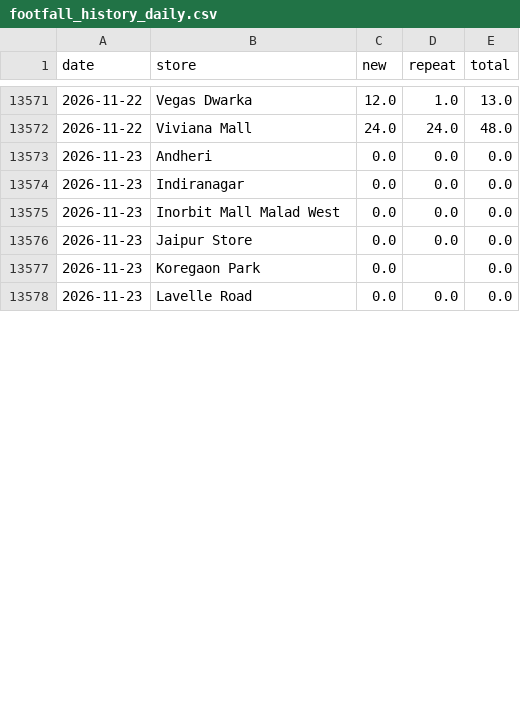
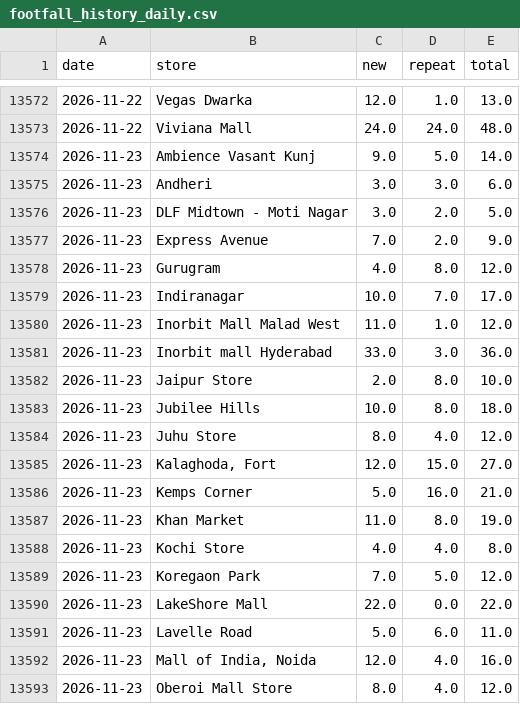
Before and after one commit to vaikanha123/BSC_Dashboard, a CSV file: data/footfall_history_daily.csv, drawn as a sheet; only a part is shown, gaps mark what is left out; the diff covers the shown part only.

```diff
--- a/data/footfall_history_daily.csv
+++ b/data/footfall_history_daily.csv
@@ -13572,7 +13573,21 @@ date,store,new,repeat,total
 2026-11-22,Viviana Mall,24.0,24.0,48.0
-2026-11-23,Andheri,0.0,0.0,0.0
-2026-11-23,Indiranagar,0.0,0.0,0.0
-2026-11-23,Inorbit Mall Malad West,0.0,0.0,0.0
-2026-11-23,Jaipur Store,0.0,0.0,0.0
-2026-11-23,Koregaon Park,0.0,,0.0
-2026-11-23,Lavelle Road,0.0,0.0,0.0
+2026-11-23,Ambience Vasant Kunj,9.0,5.0,14.0
+2026-11-23,Andheri,3.0,3.0,6.0
+2026-11-23,DLF Midtown - Moti Nagar,3.0,2.0,5.0
+2026-11-23,Express Avenue,7.0,2.0,9.0
+2026-11-23,Gurugram,4.0,8.0,12.0
+2026-11-23,Indiranagar,10.0,7.0,17.0
+2026-11-23,Inorbit Mall Malad West,11.0,1.0,12.0
+2026-11-23,Inorbit mall Hyderabad,33.0,3.0,36.0
+2026-11-23,Jaipur Store,2.0,8.0,10.0
+2026-11-23,Jubilee Hills,10.0,8.0,18.0
+2026-11-23,Juhu Store,8.0,4.0,12.0
+2026-11-23,"Kalaghoda, Fort",12.0,15.0,27.0
+2026-11-23,Kemps Corner,5.0,16.0,21.0
+2026-11-23,Khan Market,11.0,8.0,19.0
+2026-11-23,Kochi Store,4.0,4.0,8.0
+2026-11-23,Koregaon Park,7.0,5.0,12.0
+2026-11-23,LakeShore Mall,22.0,0.0,22.0
+2026-11-23,Lavelle Road,5.0,6.0,11.0
+2026-11-23,"Mall of India, Noida",12.0,4.0,16.0
+2026-11-23,Oberoi Mall Store,8.0,4.0,12.0
```
Also changed, not shown: 12 added rows and 27 edited cells elsewhere in this file, 11 other files.
